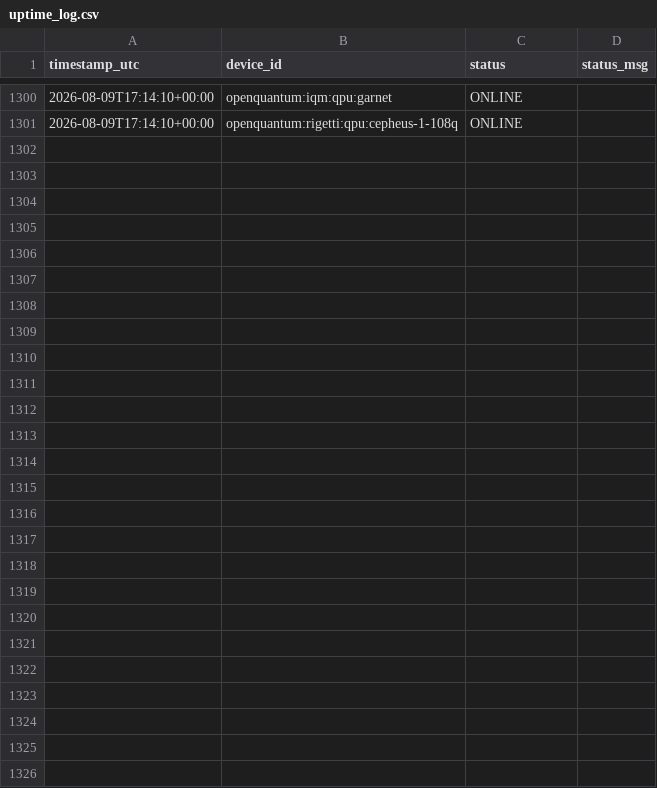
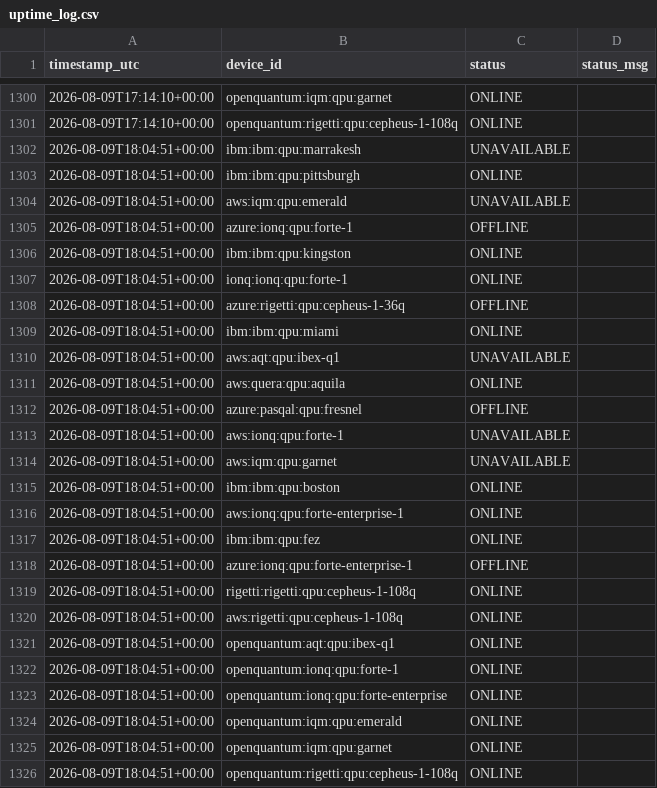
Before and after one commit to Nwest229/quantum_specs_tracker, a CSV file: data/uptime_log.csv, drawn as a sheet; only a part is shown, gaps mark what is left out; the diff names each change by its address in the sheet, - before the commit and + after, or states it on an @@ line.

```diff
--- a/data/uptime_log.csv
+++ b/data/uptime_log.csv
+row 1302: 2026-08-09T18:04:51+00:00 | ibm:ibm:qpu:marrakesh | UNAVAILABLE
+row 1303: 2026-08-09T18:04:51+00:00 | ibm:ibm:qpu:pittsburgh | ONLINE
+row 1304: 2026-08-09T18:04:51+00:00 | aws:iqm:qpu:emerald | UNAVAILABLE
+row 1305: 2026-08-09T18:04:51+00:00 | azure:ionq:qpu:forte-1 | OFFLINE
+row 1306: 2026-08-09T18:04:51+00:00 | ibm:ibm:qpu:kingston | ONLINE
+row 1307: 2026-08-09T18:04:51+00:00 | ionq:ionq:qpu:forte-1 | ONLINE
+row 1308: 2026-08-09T18:04:51+00:00 | azure:rigetti:qpu:cepheus-1-36q | OFFLINE
+row 1309: 2026-08-09T18:04:51+00:00 | ibm:ibm:qpu:miami | ONLINE
+row 1310: 2026-08-09T18:04:51+00:00 | aws:aqt:qpu:ibex-q1 | UNAVAILABLE
+row 1311: 2026-08-09T18:04:51+00:00 | aws:quera:qpu:aquila | ONLINE
+row 1312: 2026-08-09T18:04:51+00:00 | azure:pasqal:qpu:fresnel | OFFLINE
+row 1313: 2026-08-09T18:04:51+00:00 | aws:ionq:qpu:forte-1 | UNAVAILABLE
+row 1314: 2026-08-09T18:04:51+00:00 | aws:iqm:qpu:garnet | UNAVAILABLE
+row 1315: 2026-08-09T18:04:51+00:00 | ibm:ibm:qpu:boston | ONLINE
+row 1316: 2026-08-09T18:04:51+00:00 | aws:ionq:qpu:forte-enterprise-1 | ONLINE
+row 1317: 2026-08-09T18:04:51+00:00 | ibm:ibm:qpu:fez | ONLINE
+row 1318: 2026-08-09T18:04:51+00:00 | azure:ionq:qpu:forte-enterprise-1 | OFFLINE
+row 1319: 2026-08-09T18:04:51+00:00 | rigetti:rigetti:qpu:cepheus-1-108q | ONLINE
+row 1320: 2026-08-09T18:04:51+00:00 | aws:rigetti:qpu:cepheus-1-108q | ONLINE
+row 1321: 2026-08-09T18:04:51+00:00 | openquantum:aqt:qpu:ibex-q1 | ONLINE
+row 1322: 2026-08-09T18:04:51+00:00 | openquantum:ionq:qpu:forte-1 | ONLINE
+row 1323: 2026-08-09T18:04:51+00:00 | openquantum:ionq:qpu:forte-enterprise | ONLINE
+row 1324: 2026-08-09T18:04:51+00:00 | openquantum:iqm:qpu:emerald | ONLINE
+row 1325: 2026-08-09T18:04:51+00:00 | openquantum:iqm:qpu:garnet | ONLINE
+row 1326: 2026-08-09T18:04:51+00:00 | openquantum:rigetti:qpu:cepheus-1-108q | ONLINE
```
Also changed, not shown: 1 other file.
